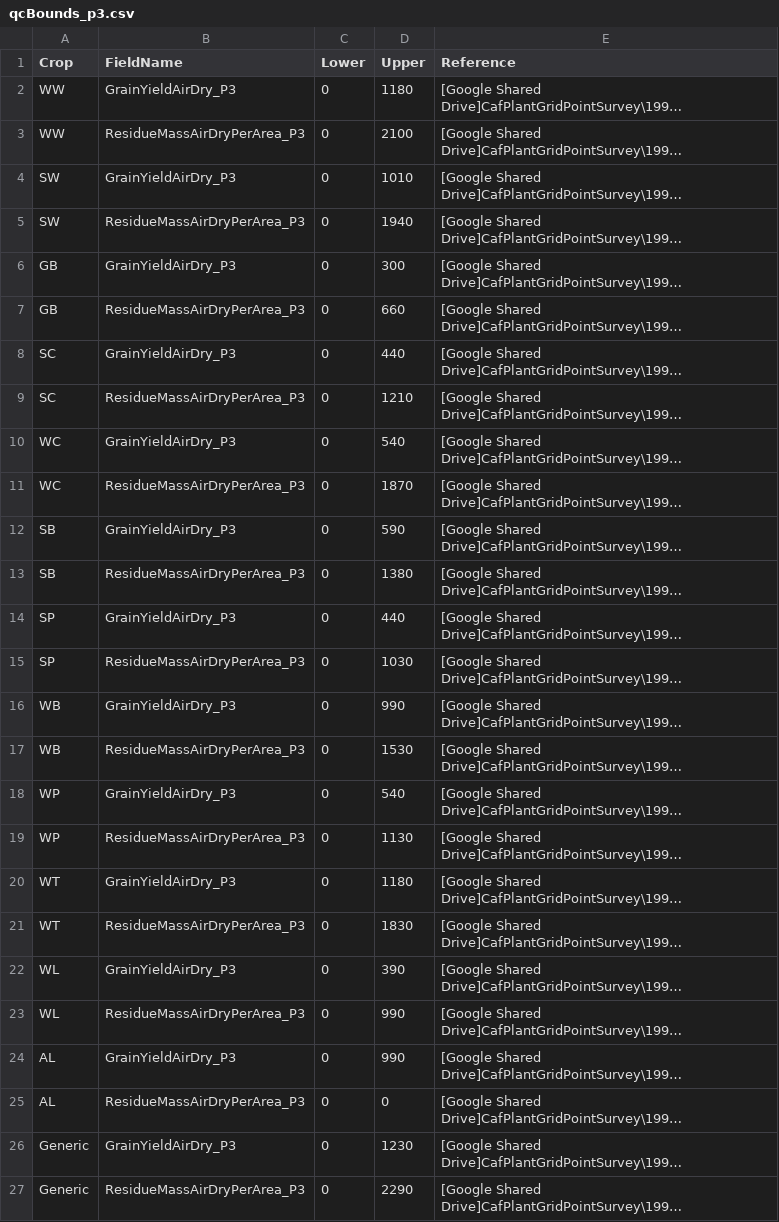
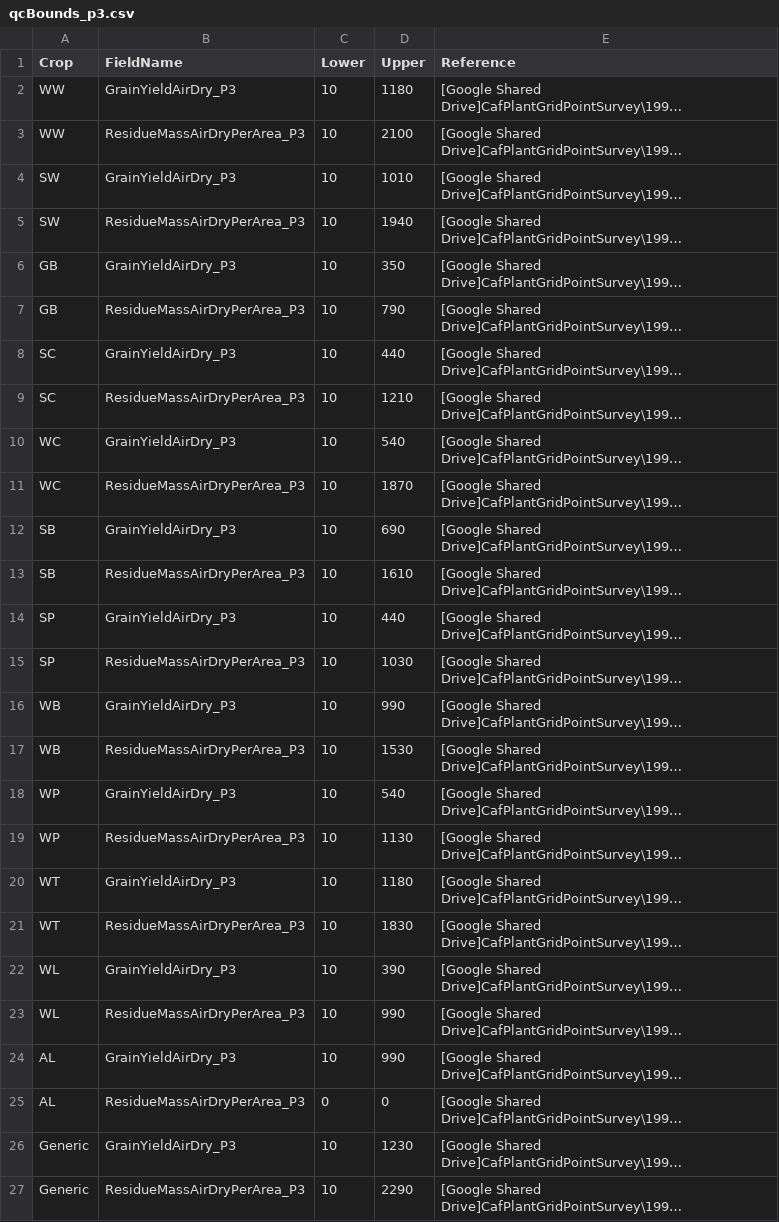
Before and after one commit to cafltar/CafPlantGridPointSurvey_AggregateYieldAndBiomass, a CSV file: Python/data/input/qcBounds_p3.csv, drawn as a sheet; long unchanged cells end in …; the diff names each change by its address in the sheet, - before the commit and + after, or states it on an @@ line.

```diff
--- a/Python/data/input/qcBounds_p3.csv
+++ b/Python/data/input/qcBounds_p3.csv
-C2:C24 (Lower): 0
+C2:C24 (Lower): 10
-D6 (Upper): 300
+D6 (Upper): 350
-D7 (Upper): 660
+D7 (Upper): 790
-D12 (Upper): 590
+D12 (Upper): 690
-D13 (Upper): 1380
+D13 (Upper): 1610
-C26:C27 (Lower): 0
+C26:C27 (Lower): 10
```
Also changed, not shown: Python/data/input/qaFlagFile_p1a0_All.csv, Python/data/input/qcBounds_p2.csv.
